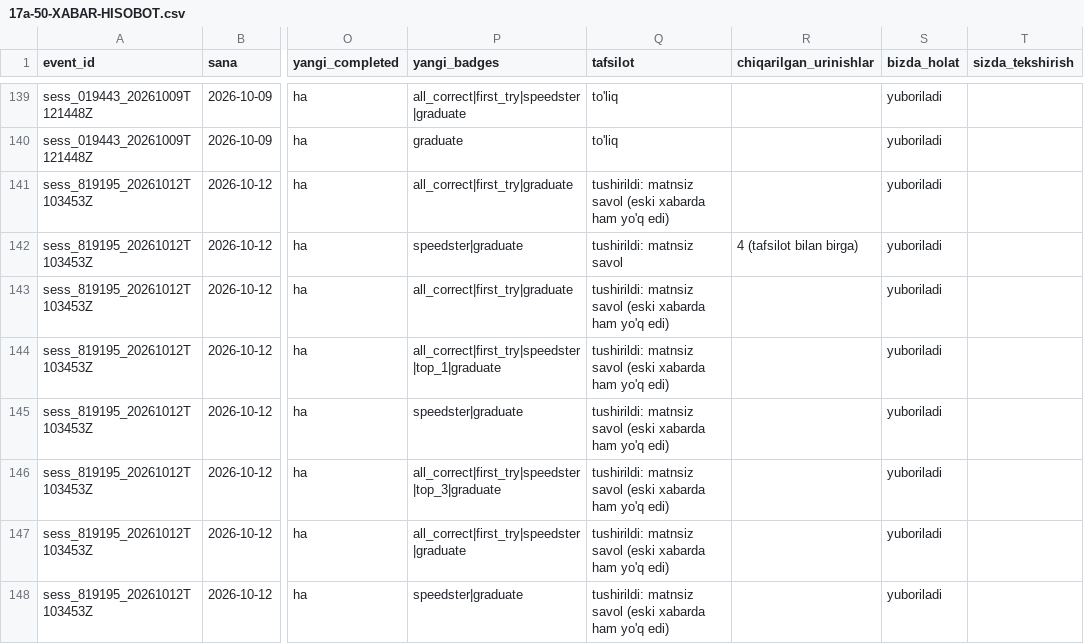
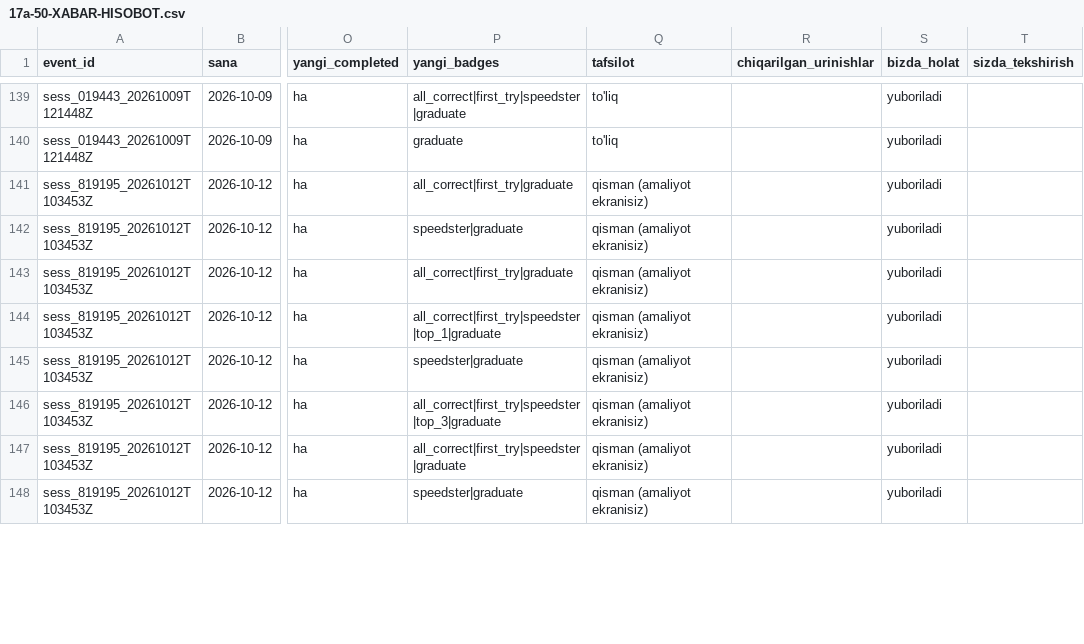
Before and after one commit to kirishnomi4-wq/Dars-uz-ru-senior-program, a CSV file: feedback/F-1105-03-analitika/17a-50-XABAR-HISOBOT.csv, drawn as a sheet; only a part is shown, gaps mark what is left out; the diff covers the shown part only; the diff names each change by its address in the sheet, - before the commit and + after, or states it on an @@ line.

```diff
--- a/feedback/F-1105-03-analitika/17a-50-XABAR-HISOBOT.csv
+++ b/feedback/F-1105-03-analitika/17a-50-XABAR-HISOBOT.csv
-Q141 (tafsilot): tushirildi: matnsiz savol (eski xabarda ham yo'q edi)
+Q141 (tafsilot): qisman (amaliyot ekranisiz)
-Q142 (tafsilot): tushirildi: matnsiz savol
+Q142 (tafsilot): qisman (amaliyot ekranisiz)
-R142 (chiqarilgan_urinishlar): 4 (tafsilot bilan birga)
+R142 (chiqarilgan_urinishlar): (empty)
-Q143:Q148 (tafsilot): tushirildi: matnsiz savol (eski xabarda ham yo'q edi)
+Q143:Q148 (tafsilot): qisman (amaliyot ekranisiz)
```
Also changed, not shown: 14 edited cells elsewhere in this file, 5 other files.
